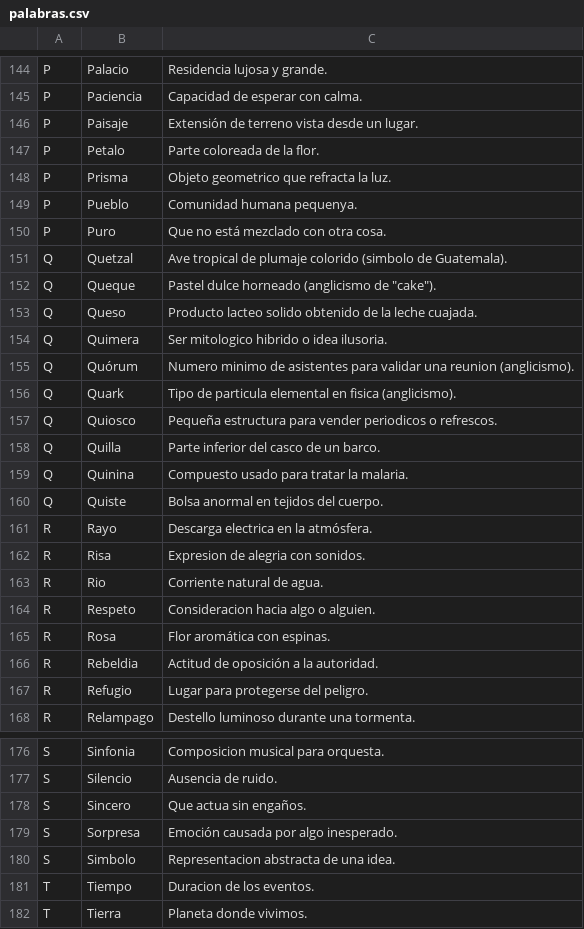
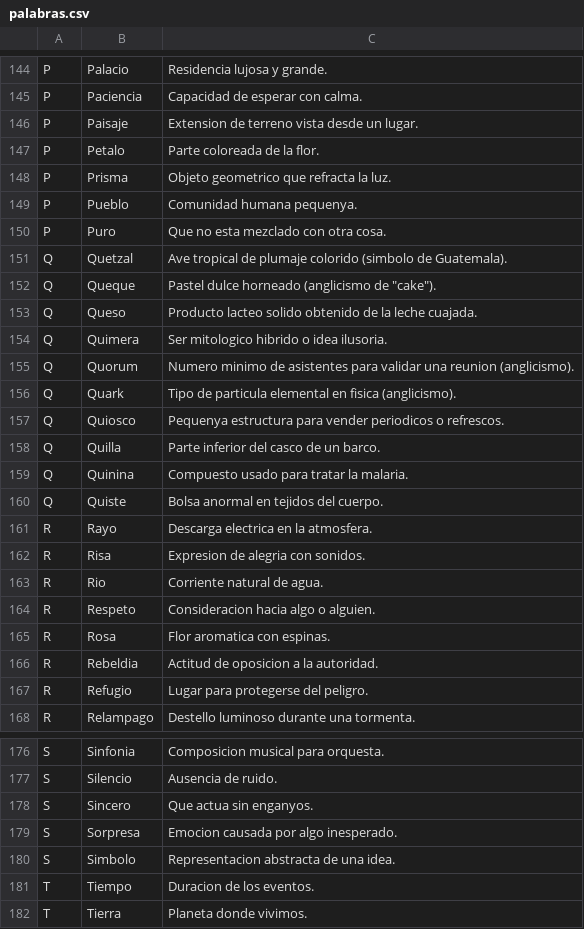
Before and after one commit to ikergamboa/PASAPALABRA, a CSV file: palabras.csv, drawn as a sheet; only a part is shown, gaps mark what is left out; the diff covers the shown part only.

```diff
--- a/palabras.csv
+++ b/palabras.csv
@@ -145,3 +145,3 @@ P;Palacio;Residencia lujosa y grande.
 P;Paciencia;Capacidad de esperar con calma.
-P;Paisaje;Extensión de terreno vista desde un lugar.
+P;Paisaje;Extension de terreno vista desde un lugar.
 P;Petalo;Parte coloreada de la flor.
@@ -149,3 +149,3 @@ P;Prisma;Objeto geometrico que refracta la luz.
 P;Pueblo;Comunidad humana pequenya.
-P;Puro;Que no está mezclado con otra cosa.
+P;Puro;Que no esta mezclado con otra cosa.
 Q;Quetzal;Ave tropical de plumaje colorido (simbolo de Guatemala).
@@ -154,5 +154,5 @@ Q;Queso;Producto lacteo solido obtenido de la leche cuajada.
 Q;Quimera;Ser mitologico hibrido o idea ilusoria.
-Q;Quórum;Numero minimo de asistentes para validar una reunion (anglicismo).
+Q;Quorum;Numero minimo de asistentes para validar una reunion (anglicismo).
 Q;Quark;Tipo de particula elemental en fisica (anglicismo).
-Q;Quiosco;Pequeña estructura para vender periodicos o refrescos.
+Q;Quiosco;Pequenya estructura para vender periodicos o refrescos.
 Q;Quilla;Parte inferior del casco de un barco.
@@ -160,3 +160,3 @@ Q;Quinina;Compuesto usado para tratar la malaria.
 Q;Quiste;Bolsa anormal en tejidos del cuerpo.
-R;Rayo;Descarga electrica en la atmósfera.
+R;Rayo;Descarga electrica en la atmosfera.
 R;Risa;Expresion de alegria con sonidos.
@@ -164,4 +164,4 @@ R;Rio;Corriente natural de agua.
 R;Respeto;Consideracion hacia algo o alguien.
-R;Rosa;Flor aromática con espinas.
-R;Rebeldia;Actitud de oposición a la autoridad.
+R;Rosa;Flor aromatica con espinas.
+R;Rebeldia;Actitud de oposicion a la autoridad.
 R;Refugio;Lugar para protegerse del peligro.
@@ -177,4 +177,4 @@ S;Sinfonia;Composicion musical para orquesta.
 S;Silencio;Ausencia de ruido.
-S;Sincero;Que actua sin engaños.
-S;Sorpresa;Emoción causada por algo inesperado.
+S;Sincero;Que actua sin enganyos.
+S;Sorpresa;Emocion causada por algo inesperado.
 S;Simbolo;Representacion abstracta de una idea.
```
Also changed, not shown: 3 removed rows and 26 edited cells elsewhere in this file, 2 other files.
